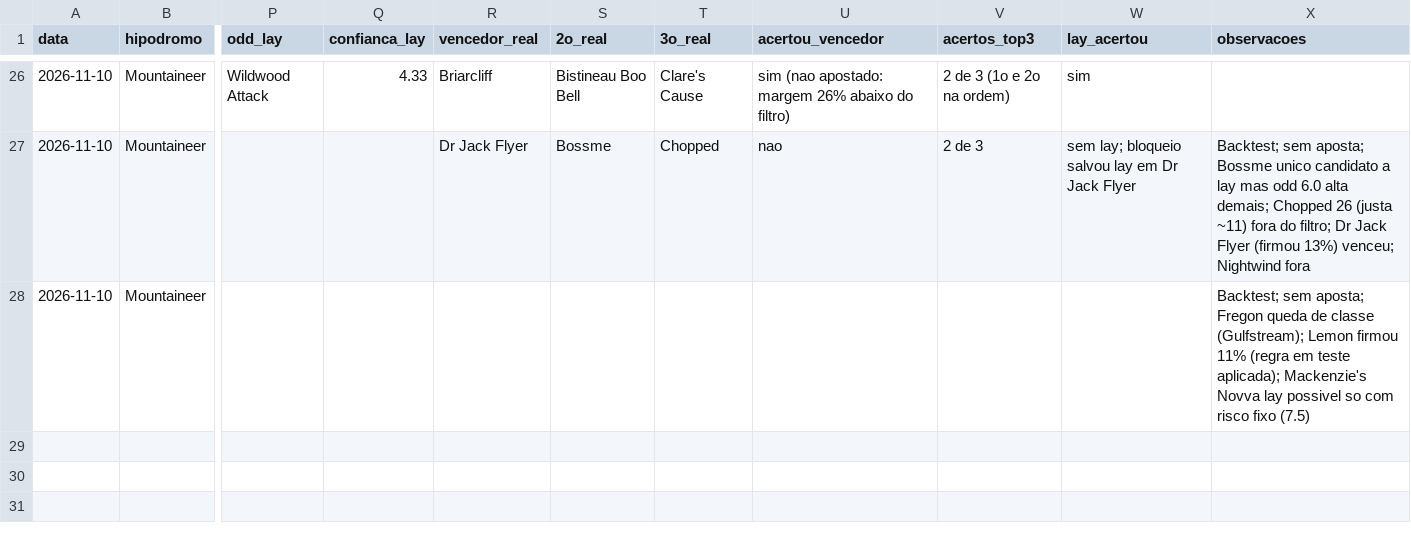
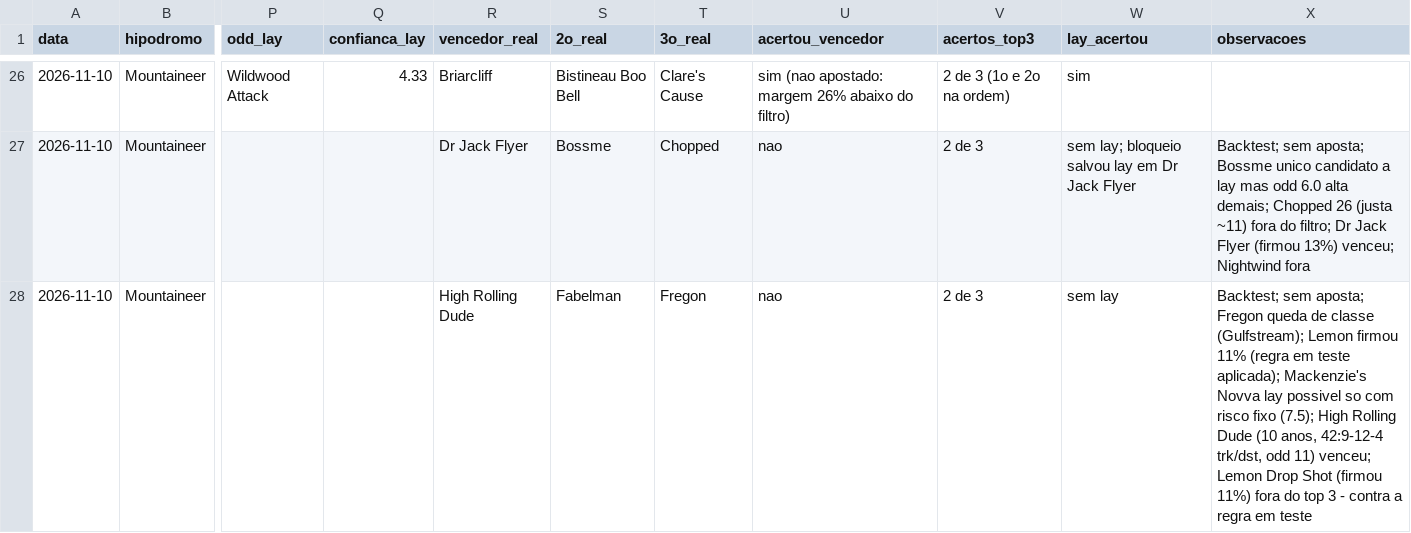
Before and after one commit to vidadeinvestidoresportivo/Analista-Cavalos-2, a CSV file: analista/planilha-acompanhamento.csv, drawn as a sheet; only a part is shown, gaps mark what is left out; the diff names each change by its address in the sheet, - before the commit and + after, or states it on an @@ line.

```diff
--- a/analista/planilha-acompanhamento.csv
+++ b/analista/planilha-acompanhamento.csv
-R28 (vencedor_real): (empty)
+R28 (vencedor_real): High Rolling Dude
-S28 (2o_real): (empty)
+S28 (2o_real): Fabelman
-T28 (3o_real): (empty)
+T28 (3o_real): Fregon
-U28 (acertou_vencedor): (empty)
+U28 (acertou_vencedor): nao
-V28 (acertos_top3): (empty)
+V28 (acertos_top3): 2 de 3
-W28 (lay_acertou): (empty)
+W28 (lay_acertou): sem lay
-X28 (observacoes): …risco fixo (7.5)
+X28 (observacoes): …risco fixo (7.5); High Rolling Dude (10 anos, 42:9-12-4 trk/dst, odd 11) venceu; Lemon Drop Shot (firmou 11%) fora do top 3 - contra a regra em teste
```
